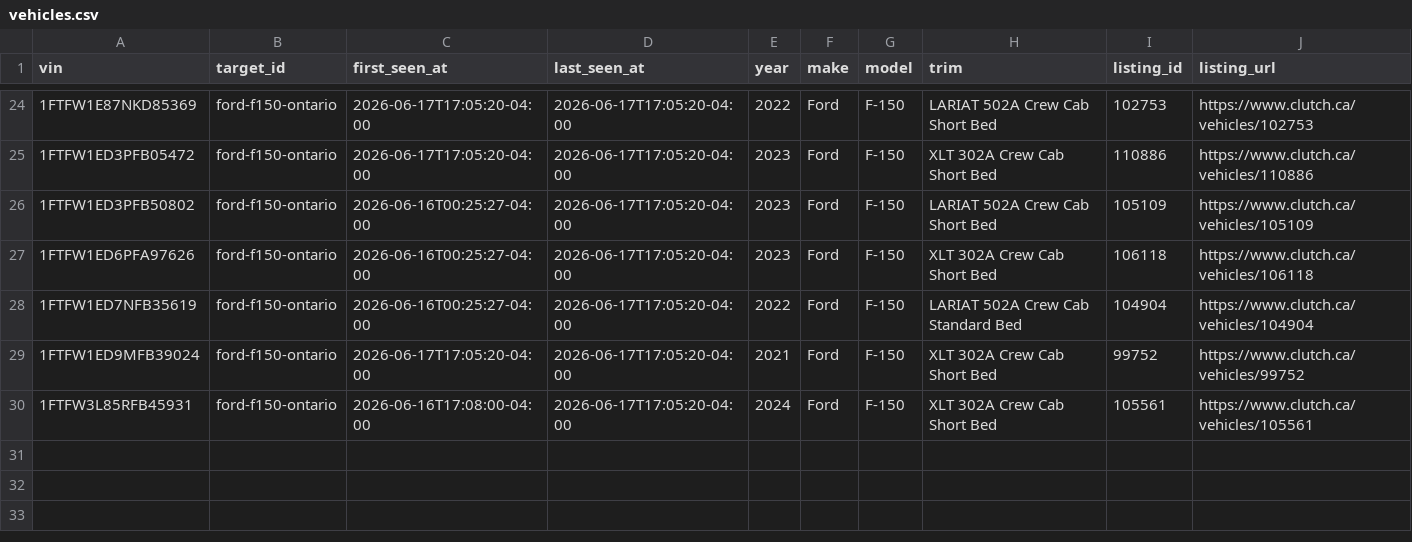
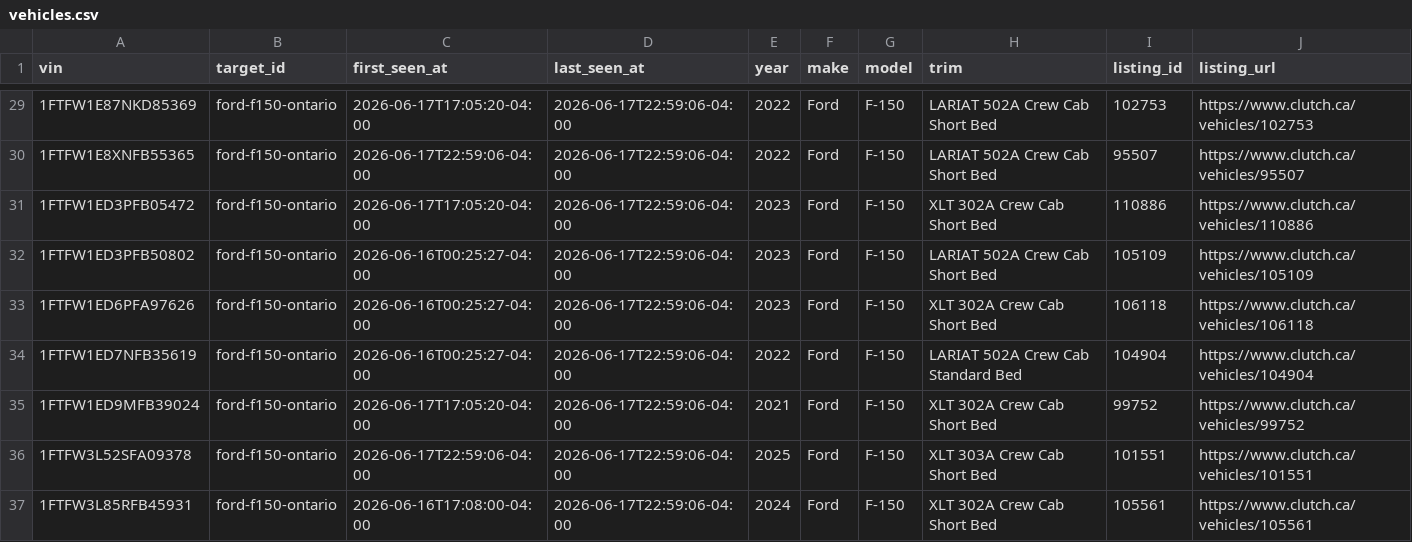
Before and after one commit to MG-Guan/clutch_tracker, a CSV file: data/targets/ford-f150-ontario/vehicles.csv, drawn as a sheet; only a part is shown, gaps mark what is left out; the diff covers the shown part only.

```diff
--- a/data/targets/ford-f150-ontario/vehicles.csv
+++ b/data/targets/ford-f150-ontario/vehicles.csv
@@ -24,7 +29,9 @@ vin,target_id,first_seen_at,last_seen_at,year,make,model,trim,listing_id,listing
-1FTFW1E87NKD85369,ford-f150-ontario,2026-06-17T17:05:20-04:00,2026-06-17T17:05:20-04:00,2022,Ford,F-150,LARIAT 502A Crew Cab Short Bed,102753,https://www.clutch.ca/vehicles/102753
-1FTFW1ED3PFB05472,ford-f150-ontario,2026-06-17T17:05:20-04:00,2026-06-17T17:05:20-04:00,2023,Ford,F-150,XLT 302A Crew Cab Short Bed,110886,https://www.clutch.ca/vehicles/110886
-1FTFW1ED3PFB50802,ford-f150-ontario,2026-06-16T00:25:27-04:00,2026-06-17T17:05:20-04:00,2023,Ford,F-150,LARIAT 502A Crew Cab Short Bed,105109,https://www.clutch.ca/vehicles/105109
-1FTFW1ED6PFA97626,ford-f150-ontario,2026-06-16T00:25:27-04:00,2026-06-17T17:05:20-04:00,2023,Ford,F-150,XLT 302A Crew Cab Short Bed,106118,https://www.clutch.ca/vehicles/106118
-1FTFW1ED7NFB35619,ford-f150-ontario,2026-06-16T00:25:27-04:00,2026-06-17T17:05:20-04:00,2022,Ford,F-150,LARIAT 502A Crew Cab Standard Bed,104904,https://www.clutch.ca/vehicles/104904
-1FTFW1ED9MFB39024,ford-f150-ontario,2026-06-17T17:05:20-04:00,2026-06-17T17:05:20-04:00,2021,Ford,F-150,XLT 302A Crew Cab Short Bed,99752,https://www.clutch.ca/vehicles/99752
-1FTFW3L85RFB45931,ford-f150-ontario,2026-06-16T17:08:00-04:00,2026-06-17T17:05:20-04:00,2024,Ford,F-150,XLT 302A Crew Cab Short Bed,105561,https://www.clutch.ca/vehicles/105561
+1FTFW1E87NKD85369,ford-f150-ontario,2026-06-17T17:05:20-04:00,2026-06-17T22:59:06-04:00,2022,Ford,F-150,LARIAT 502A Crew Cab Short Bed,102753,https://www.clutch.ca/vehicles/102753
+1FTFW1E8XNFB55365,ford-f150-ontario,2026-06-17T22:59:06-04:00,2026-06-17T22:59:06-04:00,2022,Ford,F-150,LARIAT 502A Crew Cab Short Bed,95507,https://www.clutch.ca/vehicles/95507
+1FTFW1ED3PFB05472,ford-f150-ontario,2026-06-17T17:05:20-04:00,2026-06-17T22:59:06-04:00,2023,Ford,F-150,XLT 302A Crew Cab Short Bed,110886,https://www.clutch.ca/vehicles/110886
+1FTFW1ED3PFB50802,ford-f150-ontario,2026-06-16T00:25:27-04:00,2026-06-17T22:59:06-04:00,2023,Ford,F-150,LARIAT 502A Crew Cab Short Bed,105109,https://www.clutch.ca/vehicles/105109
+1FTFW1ED6PFA97626,ford-f150-ontario,2026-06-16T00:25:27-04:00,2026-06-17T22:59:06-04:00,2023,Ford,F-150,XLT 302A Crew Cab Short Bed,106118,https://www.clutch.ca/vehicles/106118
+1FTFW1ED7NFB35619,ford-f150-ontario,2026-06-16T00:25:27-04:00,2026-06-17T22:59:06-04:00,2022,Ford,F-150,LARIAT 502A Crew Cab Standard Bed,104904,https://www.clutch.ca/vehicles/104904
+1FTFW1ED9MFB39024,ford-f150-ontario,2026-06-17T17:05:20-04:00,2026-06-17T22:59:06-04:00,2021,Ford,F-150,XLT 302A Crew Cab Short Bed,99752,https://www.clutch.ca/vehicles/99752
+1FTFW3L52SFA09378,ford-f150-ontario,2026-06-17T22:59:06-04:00,2026-06-17T22:59:06-04:00,2025,Ford,F-150,XLT 303A Crew Cab Short Bed,101551,https://www.clutch.ca/vehicles/101551
+1FTFW3L85RFB45931,ford-f150-ontario,2026-06-16T17:08:00-04:00,2026-06-17T22:59:06-04:00,2024,Ford,F-150,XLT 302A Crew Cab Short Bed,105561,https://www.clutch.ca/vehicles/105561
```
Also changed, not shown: 5 added rows and 19 edited cells elsewhere in this file, 7 other files.
